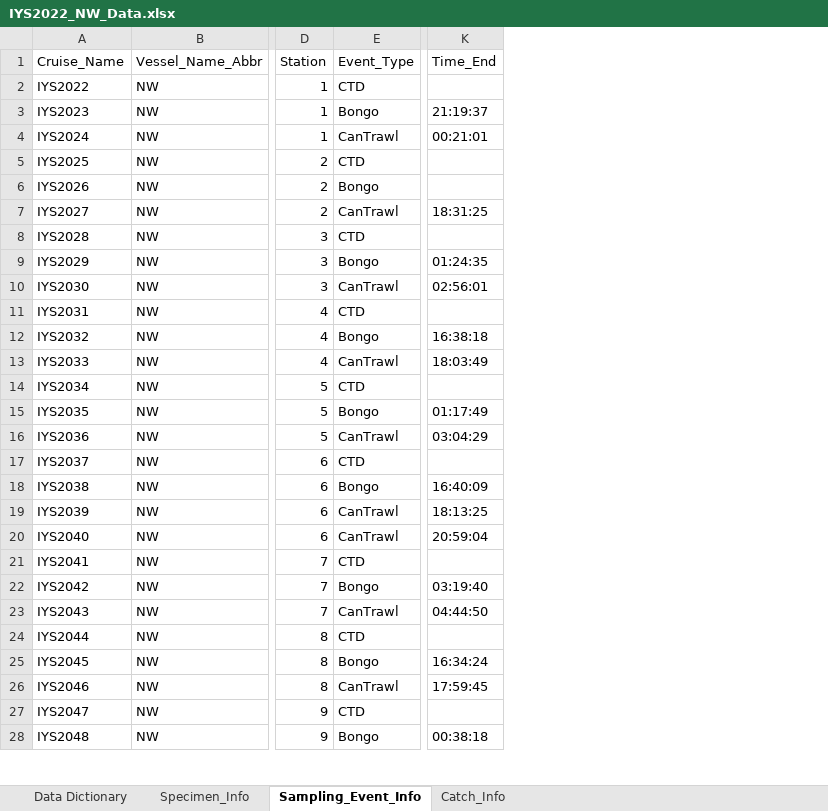
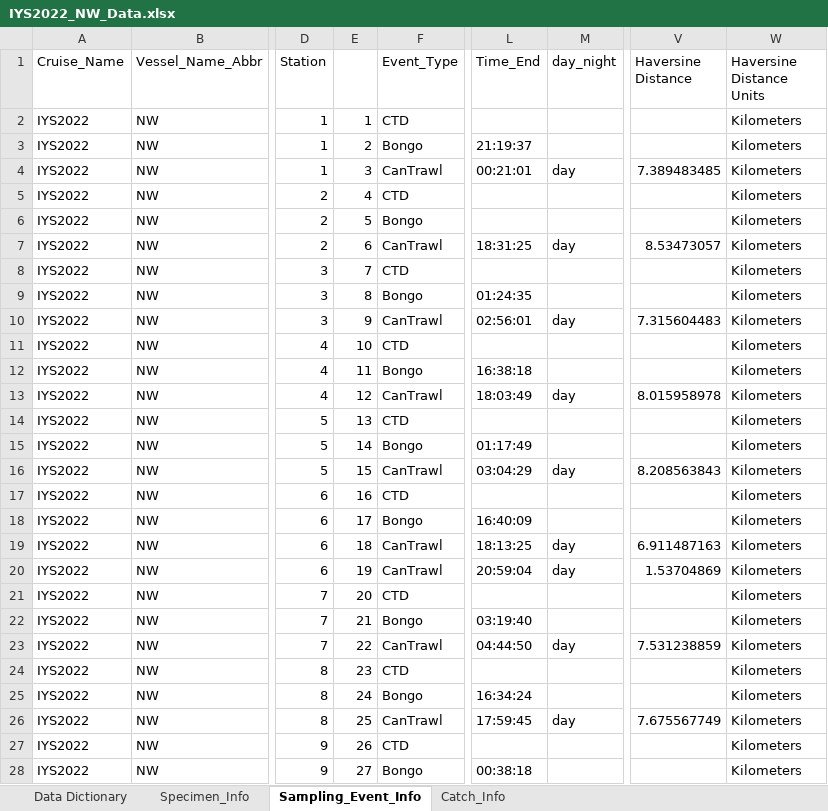
Before and after one commit to international-year-of-the-salmon/2022-NW-Data-Template, an Excel workbook: IYS2022_NW_Data.xlsx, sheet Sampling_Event_Info, drawn as a sheet; only a part is shown, gaps mark what is left out; values as stored, in another font and other column widths than the file's, no borders; the diff covers the shown part only; the diff names each change by its address in the sheet, - before the commit and + after, or states it on an @@ line.

```diff
--- a/IYS2022_NW_Data.xlsx (sheet Sampling_Event_Info)
+++ b/IYS2022_NW_Data.xlsx (sheet Sampling_Event_Info)
+column E, rows 2-28: 1 | 2 | 3 | 4 | 5 | 6 | 7 | 8 | 9 | 10 | 11 | 12 | 13 | 14 | 15 | 16 | 17 | 18 | 19 | 20 | 21 | 22 | 23 | 24 | 25 | 26 | 27
+column M (day_night), rows 4-26: day |  |  | day |  |  | day |  |  | day |  |  | day |  |  | day | day |  |  | day |  |  | day
+column V (Haversine Distance), rows 4-26: 7.389483485 |  |  | 8.53473057 |  |  | 7.315604483 |  |  | 8.015958978 |  |  | 8.208563843 |  |  | 6.911487163 | 1.53704869 |  |  | 7.531238859 |  |  | 7.675567749
+column W (Haversine Distance Units), rows 2-28: all Kilometers
-A3 (Cruise_Name): IYS2023
+A3 (Cruise_Name): IYS2022
-A4 (Cruise_Name): IYS2024
+A4 (Cruise_Name): IYS2022
-A5 (Cruise_Name): IYS2025
+A5 (Cruise_Name): IYS2022
-A6 (Cruise_Name): IYS2026
+A6 (Cruise_Name): IYS2022
-A7 (Cruise_Name): IYS2027
+A7 (Cruise_Name): IYS2022
-A8 (Cruise_Name): IYS2028
+A8 (Cruise_Name): IYS2022
-A9 (Cruise_Name): IYS2029
+A9 (Cruise_Name): IYS2022
-A10 (Cruise_Name): IYS2030
+A10 (Cruise_Name): IYS2022
-A11 (Cruise_Name): IYS2031
+A11 (Cruise_Name): IYS2022
-A12 (Cruise_Name): IYS2032
+A12 (Cruise_Name): IYS2022
-A13 (Cruise_Name): IYS2033
+A13 (Cruise_Name): IYS2022
-A14 (Cruise_Name): IYS2034
+A14 (Cruise_Name): IYS2022
-A15 (Cruise_Name): IYS2035
+A15 (Cruise_Name): IYS2022
-A16 (Cruise_Name): IYS2036
+A16 (Cruise_Name): IYS2022
-A17 (Cruise_Name): IYS2037
+A17 (Cruise_Name): IYS2022
-A18 (Cruise_Name): IYS2038
+A18 (Cruise_Name): IYS2022
-A19 (Cruise_Name): IYS2039
+A19 (Cruise_Name): IYS2022
-A20 (Cruise_Name): IYS2040
+A20 (Cruise_Name): IYS2022
-A21 (Cruise_Name): IYS2041
+A21 (Cruise_Name): IYS2022
-A22 (Cruise_Name): IYS2042
+A22 (Cruise_Name): IYS2022
-A23 (Cruise_Name): IYS2043
+A23 (Cruise_Name): IYS2022
-A24 (Cruise_Name): IYS2044
+A24 (Cruise_Name): IYS2022
-A25 (Cruise_Name): IYS2045
+A25 (Cruise_Name): IYS2022
-A26 (Cruise_Name): IYS2046
+A26 (Cruise_Name): IYS2022
-A27 (Cruise_Name): IYS2047
+A27 (Cruise_Name): IYS2022
-A28 (Cruise_Name): IYS2048
+A28 (Cruise_Name): IYS2022
```
Also changed, not shown: 39 edited cells elsewhere in this sheet, sheet Specimen_Info, sheet Data Dictionary, 4 other files.
